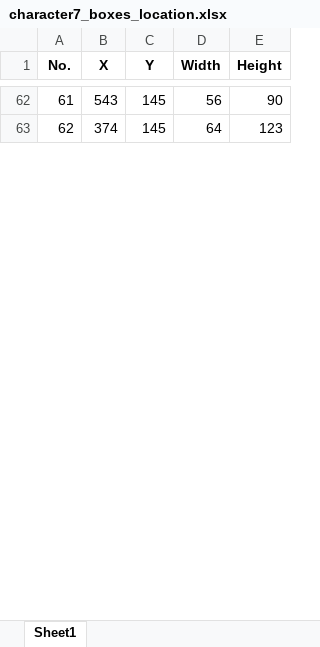
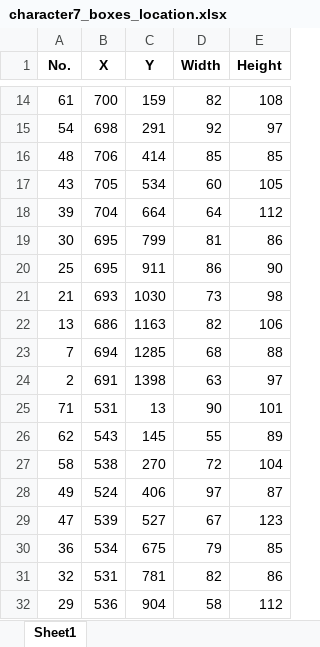
Before and after one commit to jeannie8760/readcharacters, an Excel workbook: character7/character7_boxes_location.xlsx, sheet Sheet1, drawn as a sheet; only a part is shown, gaps mark what is left out; values as stored, in another font and other column widths than the file's, no borders; addresses are those after the commit; the diff covers the shown part only; the diff names each change by its address in the sheet, - before the commit and + after, or states it on an @@ line.

```diff
--- a/character7/character7_boxes_location.xlsx (sheet Sheet1)
+++ b/character7/character7_boxes_location.xlsx (sheet Sheet1)
-B14 (X): 543
+B14 (X): 700
-C14 (Y): 145
+C14 (Y): 159
-D14 (Width): 56
+D14 (Width): 82
-E14 (Height): 90
+E14 (Height): 108
+row 15: 54 | 698 | 291 | 92 | 97
+row 16: 48 | 706 | 414 | 85 | 85
+row 17: 43 | 705 | 534 | 60 | 105
+row 18: 39 | 704 | 664 | 64 | 112
+row 19: 30 | 695 | 799 | 81 | 86
+row 20: 25 | 695 | 911 | 86 | 90
+row 21: 21 | 693 | 1030 | 73 | 98
+row 22: 13 | 686 | 1163 | 82 | 106
+row 23: 7 | 694 | 1285 | 68 | 88
+row 24: 2 | 691 | 1398 | 63 | 97
+row 25: 71 | 531 | 13 | 90 | 101
-B26 (X): 374
+B26 (X): 543
-D26 (Width): 64
+D26 (Width): 55
-E26 (Height): 123
+E26 (Height): 89
+row 27: 58 | 538 | 270 | 72 | 104
+row 28: 49 | 524 | 406 | 97 | 87
+row 29: 47 | 539 | 527 | 67 | 123
+row 30: 36 | 534 | 675 | 79 | 85
+row 31: 32 | 531 | 781 | 82 | 86
+row 32: 29 | 536 | 904 | 58 | 112
```
Also changed, not shown: 48 added rows, 64 removed rows and 13 edited cells elsewhere in this sheet, character1/character1_boxes_location.xlsx, character2/character2_boxes_location.xlsx, 34 other files.
